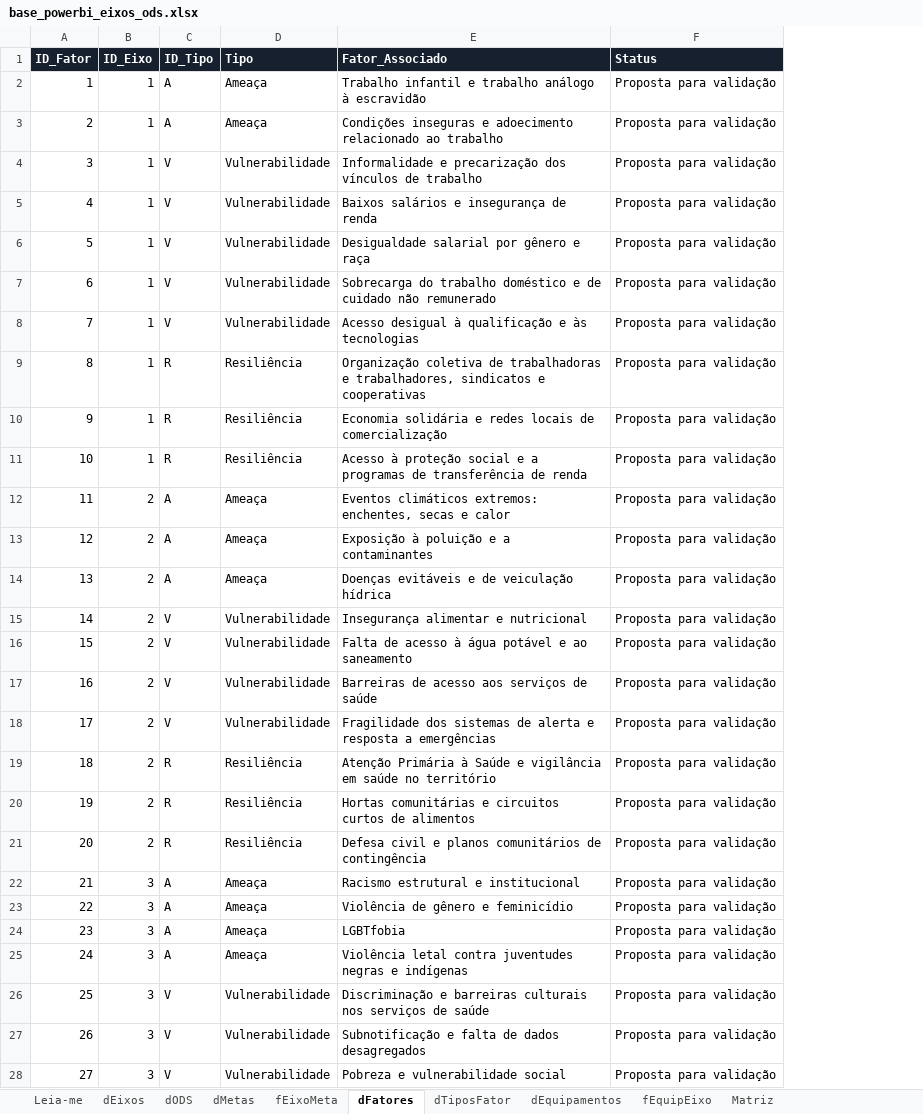
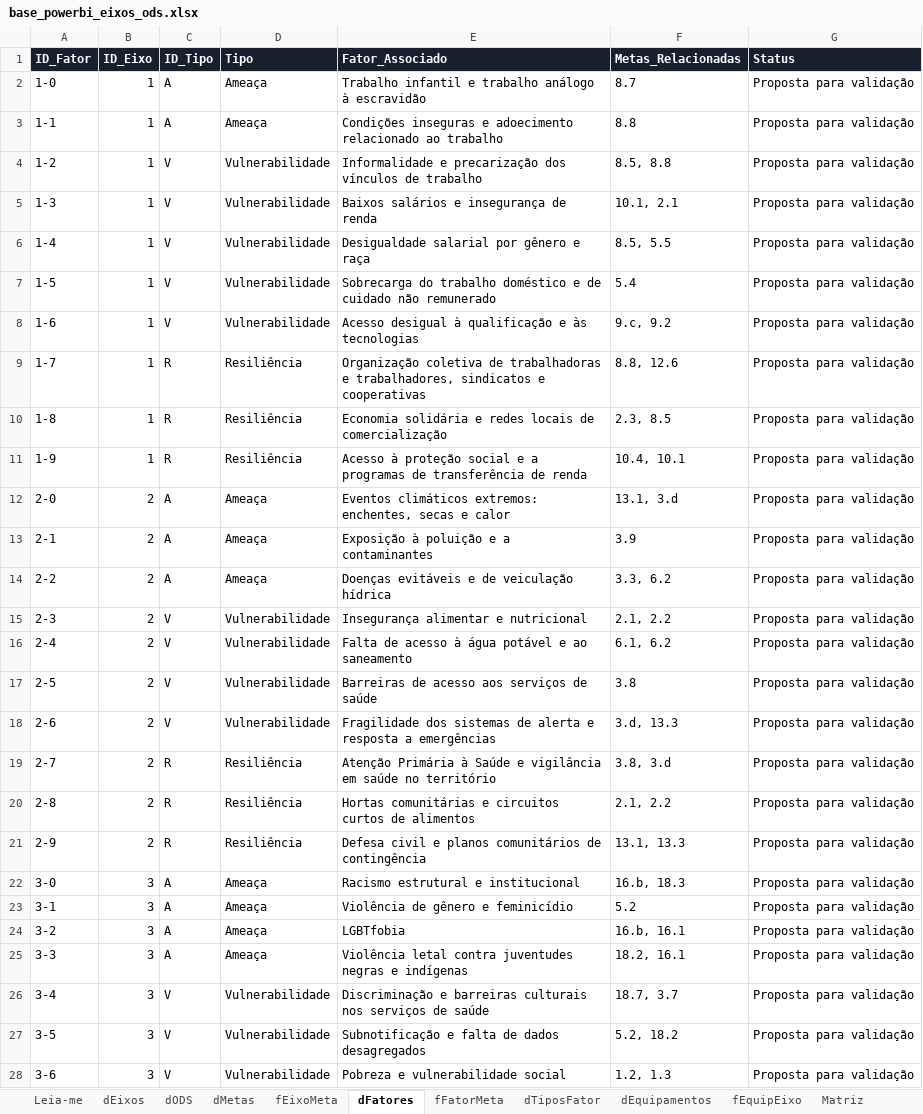
Before and after one commit to eduardasilva96-code/painel-eixo-ods, an Excel workbook: dados/base_powerbi_eixos_ods.xlsx, sheet dFatores, drawn as a sheet; only a part is shown; values as stored, in another font and other column widths than the file's, no borders; table styles not drawn; the diff covers the shown part only; the diff names each change by its address in the sheet, - before the commit and + after, or states it on an @@ line.

```diff
--- a/dados/base_powerbi_eixos_ods.xlsx (sheet dFatores)
+++ b/dados/base_powerbi_eixos_ods.xlsx (sheet dFatores)
+sheet tab: fFatorMeta
+column F (Metas_Relacionadas), rows 2-28: 8.7 | 8.8 | 8.5, 8.8 | 10.1, 2.1 | 8.5, 5.5 | 5.4 | 9.c, 9.2 | 8.8, 12.6 | 2.3, 8.5 | 10.4, 10.1 | 13.1, 3.d | 3.9 | 3.3, 6.2 | 2.1, 2.2 | 6.1, 6.2 | 3.8 | 3.d, 13.3 | 3.8, 3.d | 2.1, 2.2 | 13.1, 13.3 | 16.b, 18.3 | 5.2 | 16.b, 16.1 | 18.2, 16.1 | 18.7, 3.7 | 5.2, 18.2 | 1.2, 1.3
-A2 (ID_Fator): 1
+A2 (ID_Fator): 1-0
-A3 (ID_Fator): 2
+A3 (ID_Fator): 1-1
-A4 (ID_Fator): 3
+A4 (ID_Fator): 1-2
-A5 (ID_Fator): 4
+A5 (ID_Fator): 1-3
-A6 (ID_Fator): 5
+A6 (ID_Fator): 1-4
-A7 (ID_Fator): 6
+A7 (ID_Fator): 1-5
-A8 (ID_Fator): 7
+A8 (ID_Fator): 1-6
-A9 (ID_Fator): 8
+A9 (ID_Fator): 1-7
-A10 (ID_Fator): 9
+A10 (ID_Fator): 1-8
-A11 (ID_Fator): 10
+A11 (ID_Fator): 1-9
-A12 (ID_Fator): 11
+A12 (ID_Fator): 2-0
-A13 (ID_Fator): 12
+A13 (ID_Fator): 2-1
-A14 (ID_Fator): 13
+A14 (ID_Fator): 2-2
-A15 (ID_Fator): 14
+A15 (ID_Fator): 2-3
-A16 (ID_Fator): 15
+A16 (ID_Fator): 2-4
-A17 (ID_Fator): 16
+A17 (ID_Fator): 2-5
-A18 (ID_Fator): 17
+A18 (ID_Fator): 2-6
-A19 (ID_Fator): 18
+A19 (ID_Fator): 2-7
-A20 (ID_Fator): 19
+A20 (ID_Fator): 2-8
-A21 (ID_Fator): 20
+A21 (ID_Fator): 2-9
-A22 (ID_Fator): 21
+A22 (ID_Fator): 3-0
-A23 (ID_Fator): 22
+A23 (ID_Fator): 3-1
-A24 (ID_Fator): 23
+A24 (ID_Fator): 3-2
-A25 (ID_Fator): 24
+A25 (ID_Fator): 3-3
-A26 (ID_Fator): 25
+A26 (ID_Fator): 3-4
-A27 (ID_Fator): 26
+A27 (ID_Fator): 3-5
-A28 (ID_Fator): 27
+A28 (ID_Fator): 3-6
```
Also changed, not shown: 33 edited cells elsewhere in this sheet, sheet Leia-me, 4 other files.
